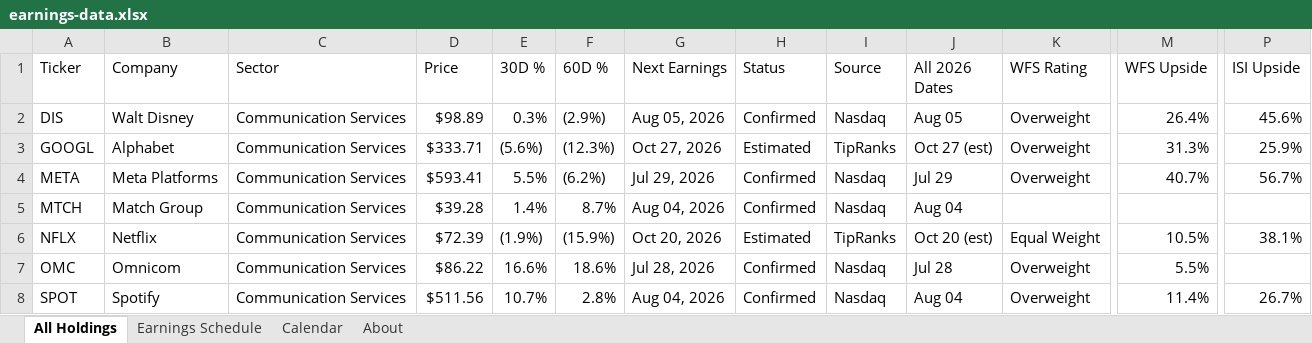
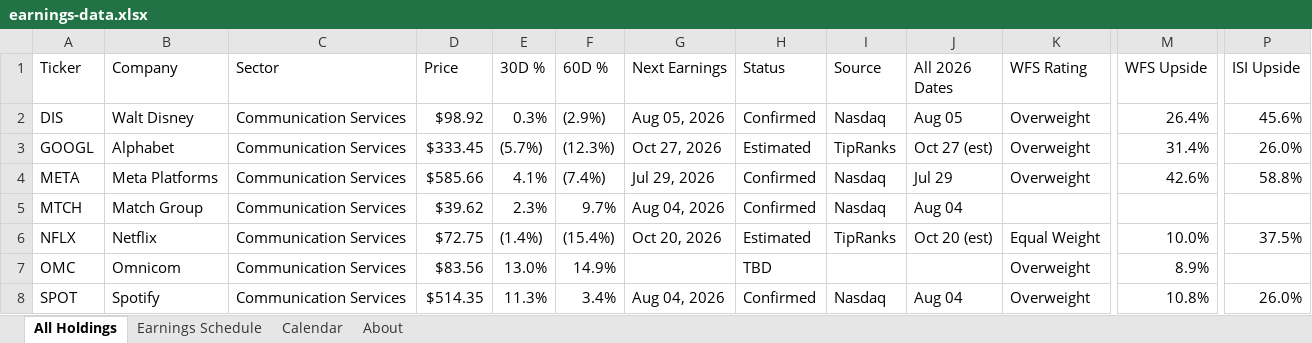
Before and after one commit to alexpkatz/earnings-calendar, an Excel workbook: earnings-data.xlsx, sheet All Holdings, drawn as a sheet; only a part is shown, gaps mark what is left out; values as stored, in another font and other column widths than the file's, no cell formats; table styles not drawn; the diff covers the shown part only; the diff names each change by its address in the sheet, - before the commit and + after, or states it on an @@ line.

```diff
--- a/earnings-data.xlsx (sheet All Holdings)
+++ b/earnings-data.xlsx (sheet All Holdings)
-D2 (Price): $98.89
+D2 (Price): $98.92
-D3 (Price): $333.71
+D3 (Price): $333.45
-E3 (30D %): (5.6%)
+E3 (30D %): (5.7%)
-M3 (WFS Upside): 31.3%
+M3 (WFS Upside): 31.4%
-P3 (ISI Upside): 25.9%
+P3 (ISI Upside): 26.0%
-D4 (Price): $593.41
+D4 (Price): $585.66
-E4 (30D %): 5.5%
+E4 (30D %): 4.1%
-F4 (60D %): (6.2%)
+F4 (60D %): (7.4%)
-M4 (WFS Upside): 40.7%
+M4 (WFS Upside): 42.6%
-P4 (ISI Upside): 56.7%
+P4 (ISI Upside): 58.8%
-D5 (Price): $39.28
+D5 (Price): $39.62
-E5 (30D %): 1.4%
+E5 (30D %): 2.3%
-F5 (60D %): 8.7%
+F5 (60D %): 9.7%
-D6 (Price): $72.39
+D6 (Price): $72.75
-E6 (30D %): (1.9%)
+E6 (30D %): (1.4%)
-F6 (60D %): (15.9%)
+F6 (60D %): (15.4%)
-M6 (WFS Upside): 10.5%
+M6 (WFS Upside): 10.0%
-P6 (ISI Upside): 38.1%
+P6 (ISI Upside): 37.5%
-D7 (Price): $86.22
+D7 (Price): $83.56
-E7 (30D %): 16.6%
+E7 (30D %): 13.0%
-F7 (60D %): 18.6%
+F7 (60D %): 14.9%
-G7 (Next Earnings): Jul 28, 2026
+G7 (Next Earnings): (empty)
-H7 (Status): Confirmed
+H7 (Status): TBD
-I7 (Source): Nasdaq
+I7 (Source): (empty)
-J7 (All 2026 Dates): Jul 28
+J7 (All 2026 Dates): (empty)
-M7 (WFS Upside): 5.5%
+M7 (WFS Upside): 8.9%
-D8 (Price): $511.56
+D8 (Price): $514.35
-E8 (30D %): 10.7%
+E8 (30D %): 11.3%
-F8 (60D %): 2.8%
+F8 (60D %): 3.4%
-M8 (WFS Upside): 11.4%
+M8 (WFS Upside): 10.8%
-P8 (ISI Upside): 26.7%
+P8 (ISI Upside): 26.0%
```
Also changed, not shown: 1352 edited cells elsewhere in this sheet, sheet Earnings Schedule, sheet Calendar, sheet About, cell formats, 1 other file.
